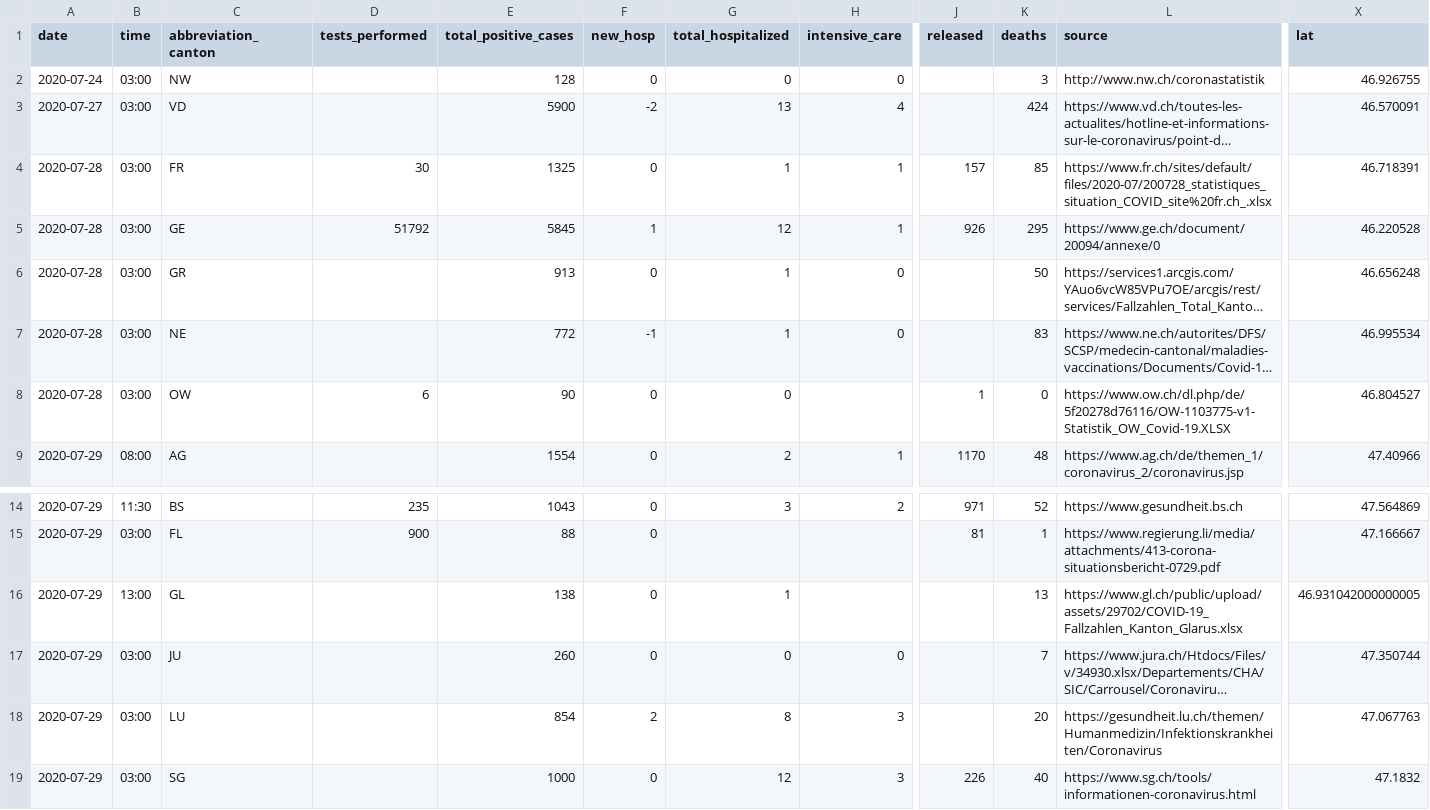
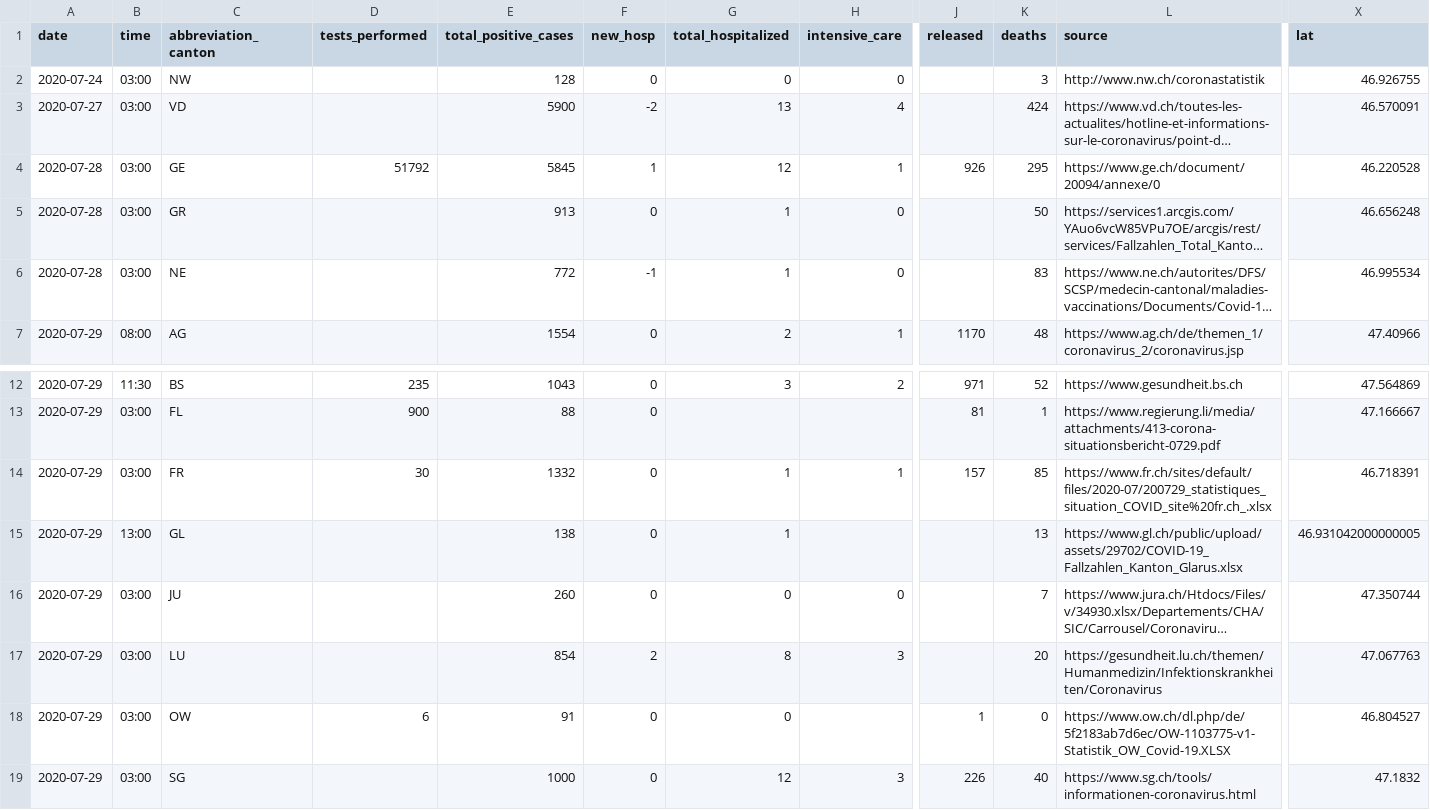
Before and after one commit to ddrobotec/ddrobotec.github.io, a CSV file: covid19_openzh_data/dd-covid19-openzh-cantons-latest-by-time.csv, drawn as a sheet; only a part is shown, gaps mark what is left out; long unchanged cells end in …; removed rows and columns are numbered as before the commit, all else as after; rows hold the shown columns only; the diff names each change by its address in the sheet, - before the commit and + after, or states it on an @@ line.

```diff
--- a/covid19_openzh_data/dd-covid19-openzh-cantons-latest-by-time.csv
+++ b/covid19_openzh_data/dd-covid19-openzh-cantons-latest-by-time.csv
-row 4: 2020-07-28 | 03:00 | FR | 30 | 1325 | 0 | 1 | 1 | 157 | 85 | https://www.fr.ch/sites/default/files/2020-07/200728_statistiques_situation_COVID_site%20fr.ch_.xlsx | 46.718391
-row 8: 2020-07-28 | 03:00 | OW | 6 | 90 | 0 | 0 |  | 1 | 0 | https://www.ow.ch/dl.php/de/5f20278d76116/OW-1103775-v1-Statistik_OW_Covid-19.XLSX | 46.804527
+row 14: 2020-07-29 | 03:00 | FR | 30 | 1332 | 0 | 1 | 1 | 157 | 85 | https://www.fr.ch/sites/default/files/2020-07/200729_statistiques_situation_COVID_site%20fr.ch_.xlsx | 46.718391
+row 18: 2020-07-29 | 03:00 | OW | 6 | 91 | 0 | 0 |  | 1 | 0 | https://www.ow.ch/dl.php/de/5f2183ab7d6ec/OW-1103775-v1-Statistik_OW_Covid-19.XLSX | 46.804527
```
Also changed, not shown: covid19_openzh_data/dd-covid19-openzh-cantons-latest.csv, covid19_openzh_data/dd-covid19-openzh-cantons-latest_v3.csv, 3 other files.
